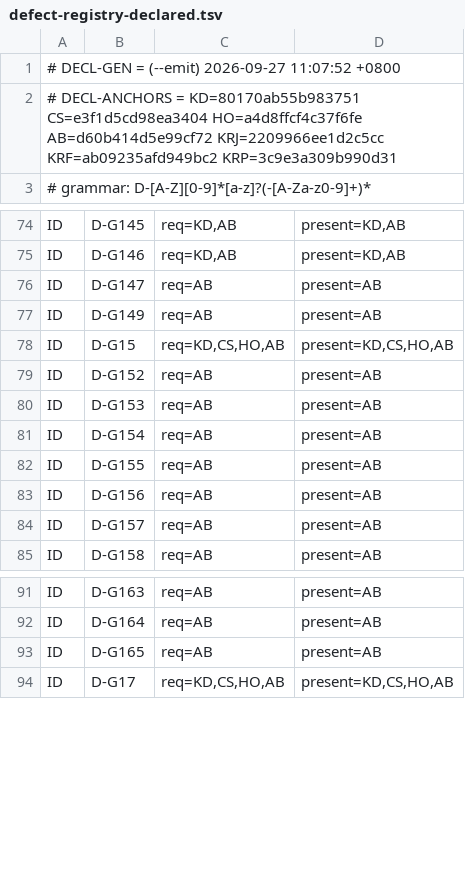
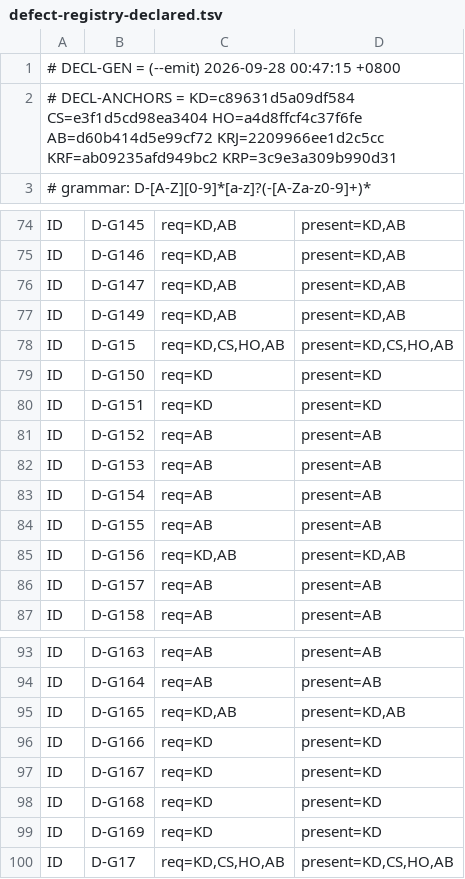
Before and after one commit to isharrrry/WPFOnLinux, a TSV file: build/MilBridge/tools/defect-registry-declared.tsv, drawn as a sheet; only a part is shown, gaps mark what is left out.

```diff
--- a/build/MilBridge/tools/defect-registry-declared.tsv
+++ b/build/MilBridge/tools/defect-registry-declared.tsv
@@ -1,3 +1,3 @@
-# DECL-GEN = (--emit) 2026-09-27 11:07:52 +0800
-# DECL-ANCHORS = KD=80170ab55b983751 CS=e3f1d5cd98ea3404 HO=a4d8ffcf4c37f6fe AB=d60b414d5e99cf72 KRJ=2209966ee1d2c5cc KRF=ab09235afd949bc2 KRP=3c9e3a309b990d31
+# DECL-GEN = (--emit) 2026-09-28 00:47:15 +0800
+# DECL-ANCHORS = KD=c89631d5a09df584 CS=e3f1d5cd98ea3404 HO=a4d8ffcf4c37f6fe AB=d60b414d5e99cf72 KRJ=2209966ee1d2c5cc KRF=ab09235afd949bc2 KRP=3c9e3a309b990d31
 # grammar: D-[A-Z][0-9]*[a-z]?(-[A-Za-z0-9]+)*
@@ -75,5 +75,7 @@ ID	D-G145	req=KD,AB	present=KD,AB
 ID	D-G146	req=KD,AB	present=KD,AB
-ID	D-G147	req=AB	present=AB
-ID	D-G149	req=AB	present=AB
+ID	D-G147	req=KD,AB	present=KD,AB
+ID	D-G149	req=KD,AB	present=KD,AB
 ID	D-G15	req=KD,CS,HO,AB	present=KD,CS,HO,AB
+ID	D-G150	req=KD	present=KD
+ID	D-G151	req=KD	present=KD
 ID	D-G152	req=AB	present=AB
@@ -82,3 +84,3 @@ ID	D-G154	req=AB	present=AB
 ID	D-G155	req=AB	present=AB
-ID	D-G156	req=AB	present=AB
+ID	D-G156	req=KD,AB	present=KD,AB
 ID	D-G157	req=AB	present=AB
@@ -92,3 +94,7 @@ ID	D-G163	req=AB	present=AB
 ID	D-G164	req=AB	present=AB
-ID	D-G165	req=AB	present=AB
+ID	D-G165	req=KD,AB	present=KD,AB
+ID	D-G166	req=KD	present=KD
+ID	D-G167	req=KD	present=KD
+ID	D-G168	req=KD	present=KD
+ID	D-G169	req=KD	present=KD
 ID	D-G17	req=KD,CS,HO,AB	present=KD,CS,HO,AB
```
Also changed, not shown: build/MilBridge/tools/appbar-startup-ledger.tsv, 29 other files.
